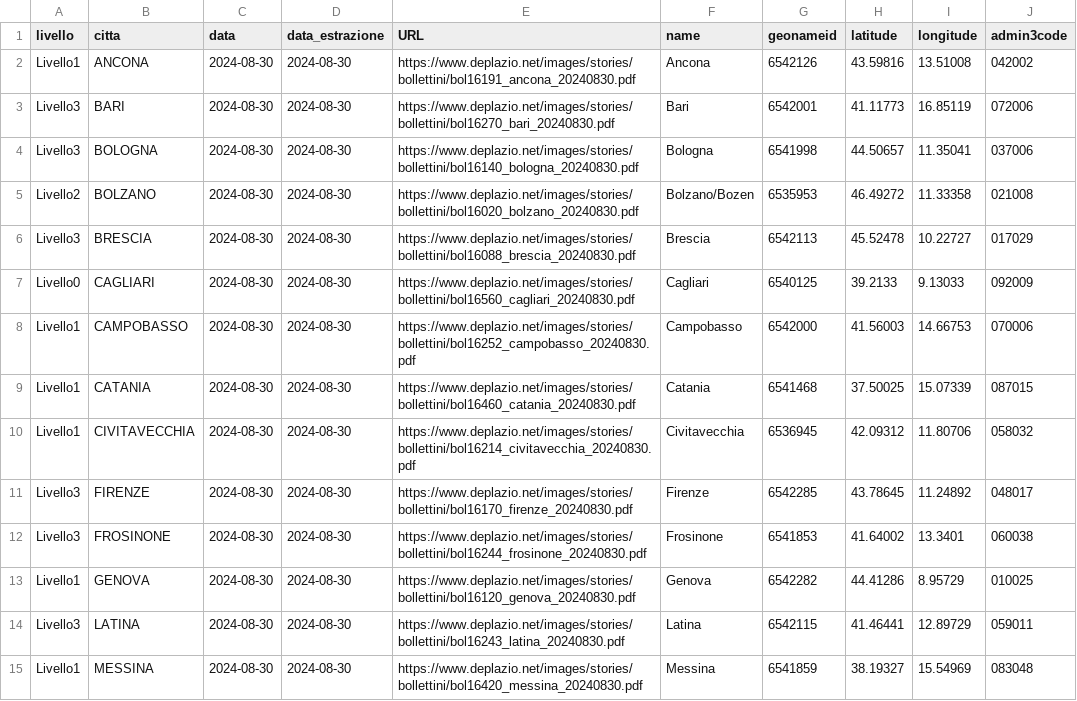
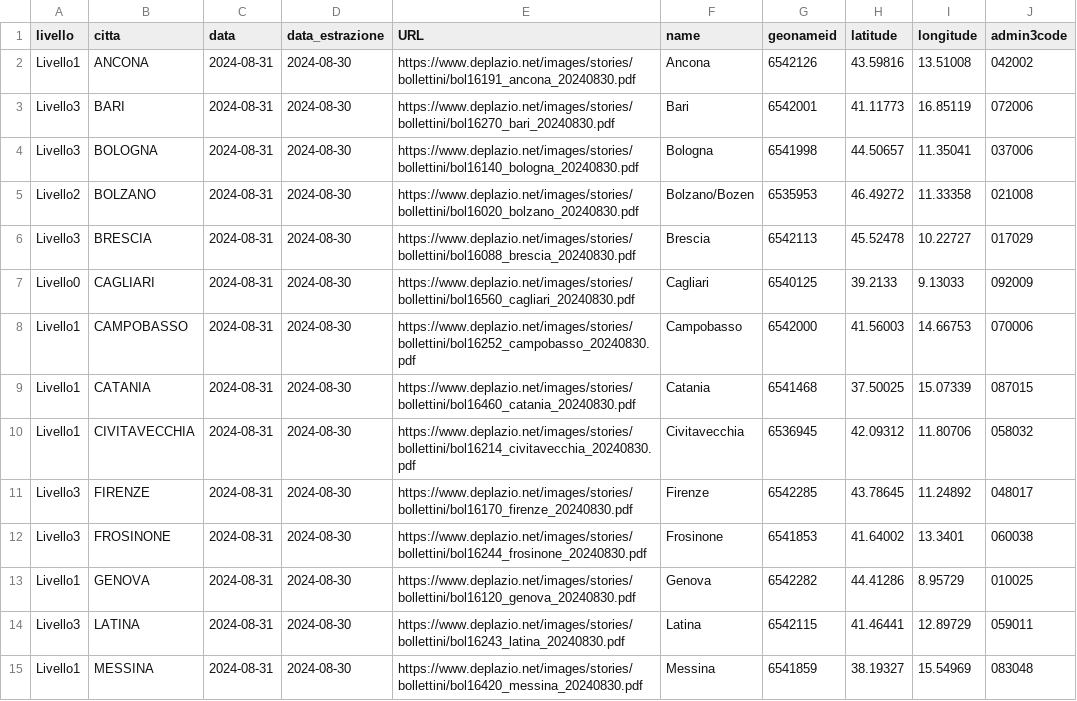
Before and after one commit to ondata/ondate-calore, a CSV file: data/ondate-calore_oggi.csv, drawn as a sheet; only a part is shown; the diff covers the shown part only; the diff names each change by its address in the sheet, - before the commit and + after, or states it on an @@ line.

```diff
--- a/data/ondate-calore_oggi.csv
+++ b/data/ondate-calore_oggi.csv
-C2:C15 (data): 2024-08-30
+C2:C15 (data): 2024-08-31
```
Also changed, not shown: 15 edited cells elsewhere in this file, elaborazioni/ondate-calore_oggi.csv.
